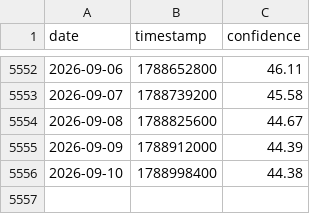
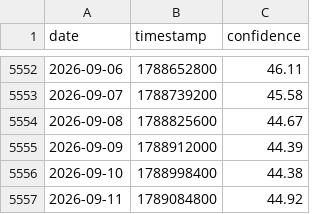
Before and after one commit to caiwe0/cbbi-data, a CSV file: data/cbbi.csv, drawn as a sheet; only a part is shown, gaps mark what is left out.

```diff
--- a/data/cbbi.csv
+++ b/data/cbbi.csv
@@ -5556 +5556,2 @@ date,timestamp,confidence
 2026-09-10,1788998400,44.38
+2026-09-11,1789084800,44.92
```
Also changed, not shown: 3 other files.
